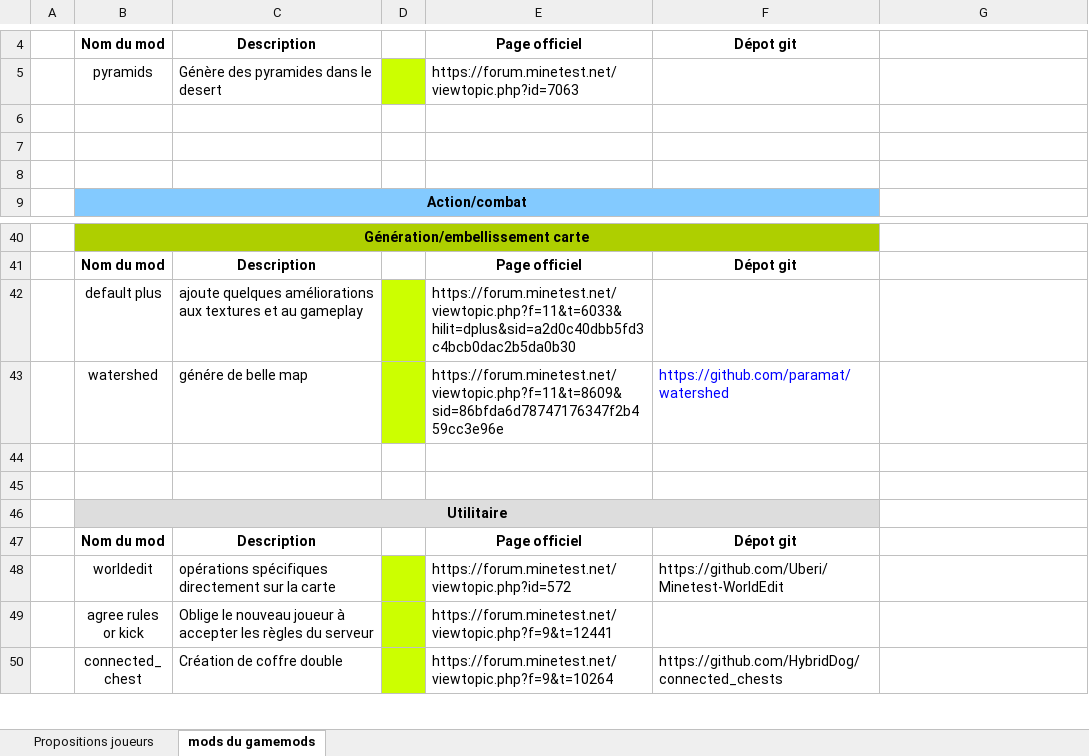
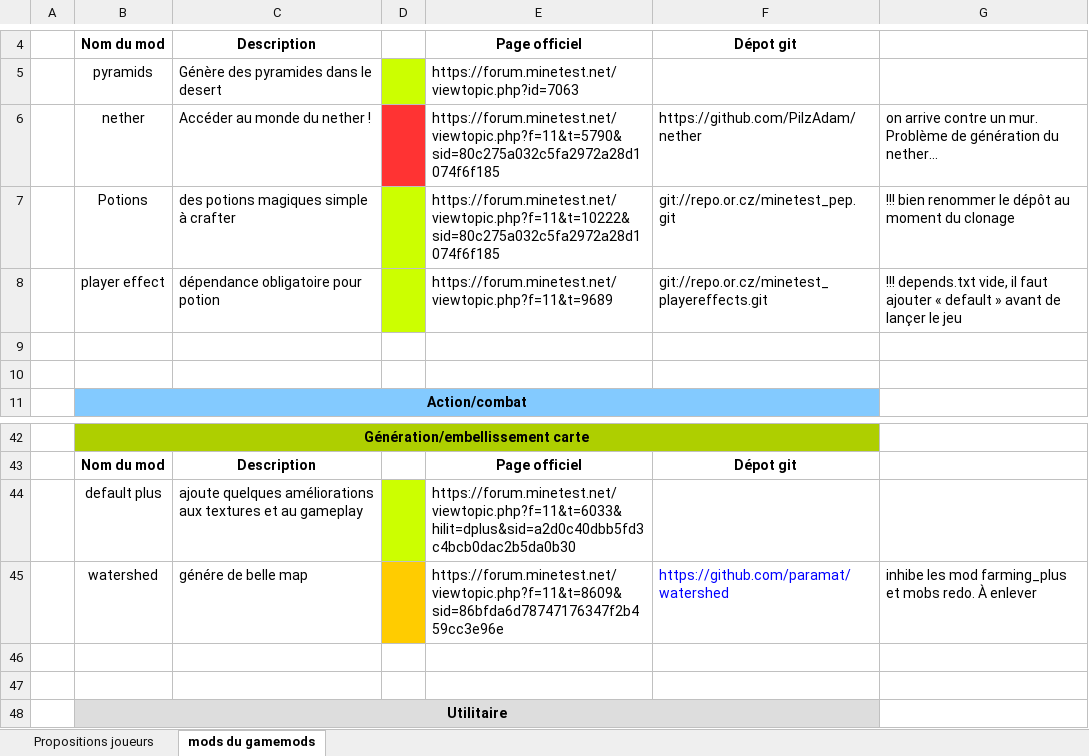
Before and after one commit to turbogus/steinheim2.0, an Excel workbook: steinheim 2.0 tableau des mods.xlsx, sheet mods du gamemods, drawn as a sheet; only a part is shown, gaps mark what is left out; the shorter side is filled out with more unchanged rows; values as stored, in another font and other column widths than the file's, no borders; addresses are those after the commit; the diff names each change by its address in the sheet, - before the commit and + after, or states it on an @@ line.

Commit message:
Suppression de watershed Suppression de Nether Ajout de potions (pep) + dépendances nécessaire. MaJ du tableau de suivi MaJ du .zip pour les testeurs.

```diff
--- a/steinheim 2.0 tableau des mods.xlsx (sheet mods du gamemods)
+++ b/steinheim 2.0 tableau des mods.xlsx (sheet mods du gamemods)
-row 6: (empty)
+row 6:  | nether | Accéder au monde du nether ! |  | https://forum.minetest.net/viewtopic.php?f=11&t=5790&sid=80c275a032c5fa2972a28d1074f6f185 | https://github.com/PilzAdam/nether | on arrive contre un mur. Problème de génération du nether…
-D6 fill: none
+D6 fill: #FF3333
+row 7:  | Potions | des potions magiques simple à crafter |  | https://forum.minetest.net/viewtopic.php?f=11&t=10222&sid=80c275a032c5fa2972a28d1074f6f185 | git://repo.or.cz/minetest_pep.git | !!! bien renommer le dépôt au moment du clonage
+row 8:  | player effect | dépendance obligatoire pour potion |  | https://forum.minetest.net/viewtopic.php?f=11&t=9689 | git://repo.or.cz/minetest_playereffects.git | !!! depends.txt vide, il faut ajouter « default » avant de lançer le jeu
-D45 fill: #CCFF00
+D45 fill: #FFCC00
-G45: (empty)
+G45: inhibe les mod farming_plus et mobs redo. À enlever
```
Also changed, not shown: 1 other file.
